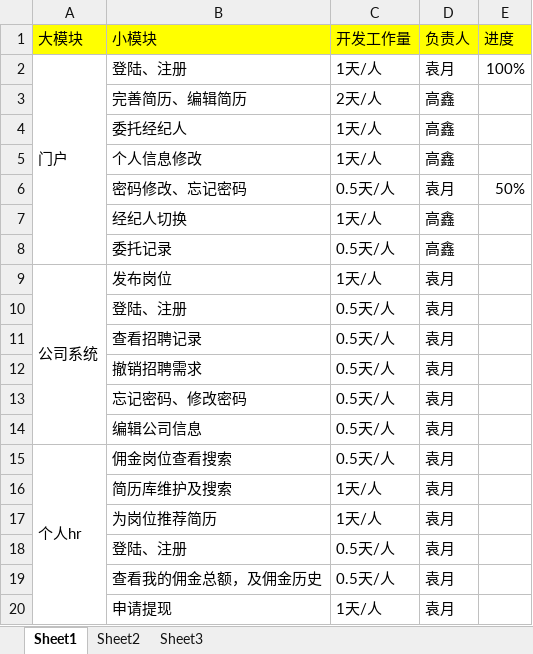
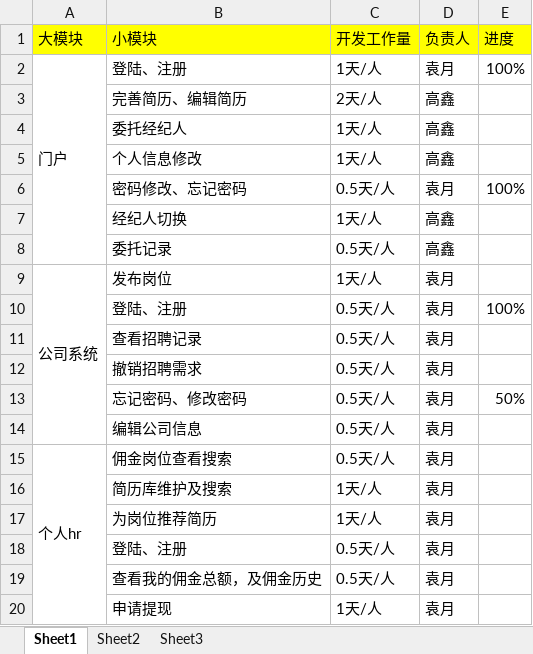
Before and after one commit to 729278592/yyh, an Excel workbook: 01 项目管理/01 项目计划/智库工作计划.xlsx, sheet Sheet1, drawn as a sheet; only a part is shown; values as stored, in another font and other column widths than the file's, no borders; the diff names each change by its address in the sheet, - before the commit and + after, or states it on an @@ line.

```diff
--- a/01 项目管理/01 项目计划/智库工作计划.xlsx (sheet Sheet1)
+++ b/01 项目管理/01 项目计划/智库工作计划.xlsx (sheet Sheet1)
-E6 (进度): 50%
+E6 (进度): 100%
-E10 (进度): (empty)
+E10 (进度): 100%
-E13 (进度): (empty)
+E13 (进度): 50%
```
